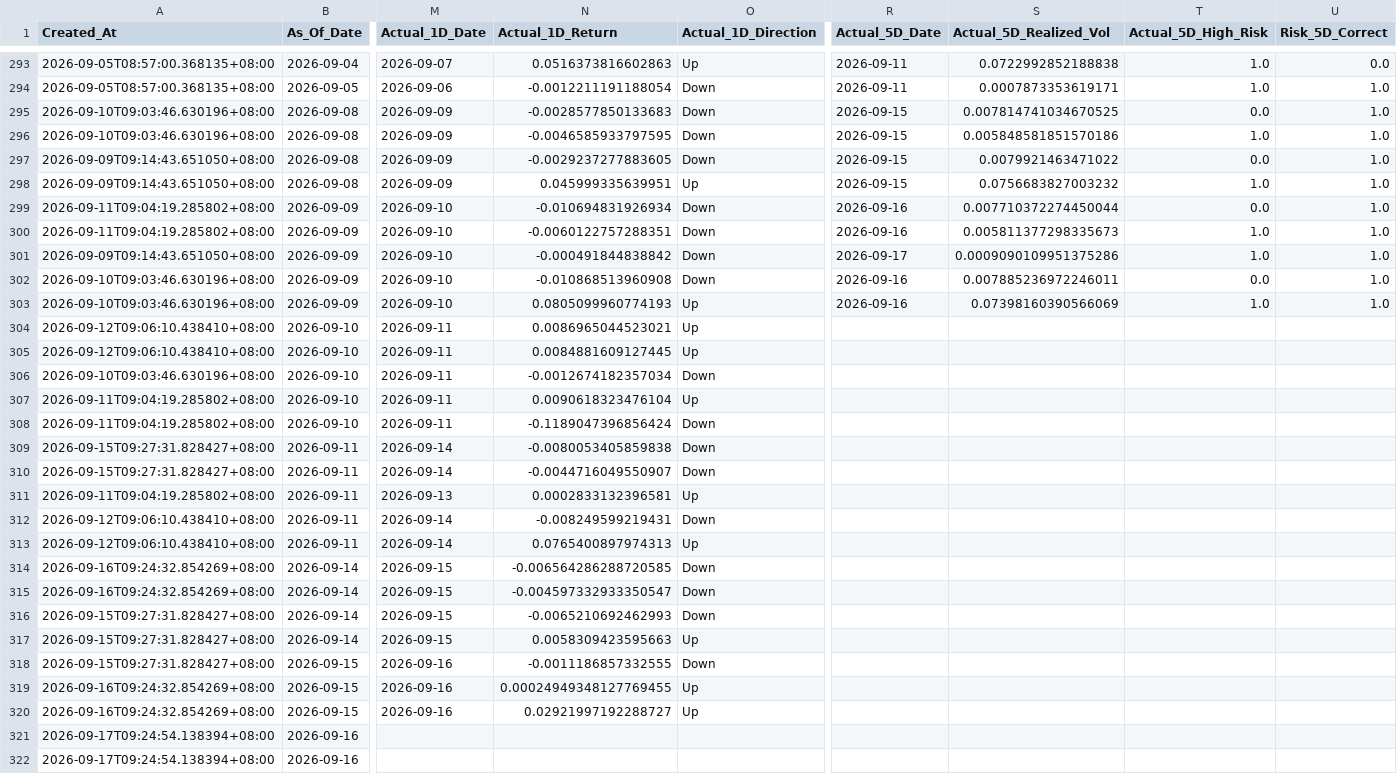
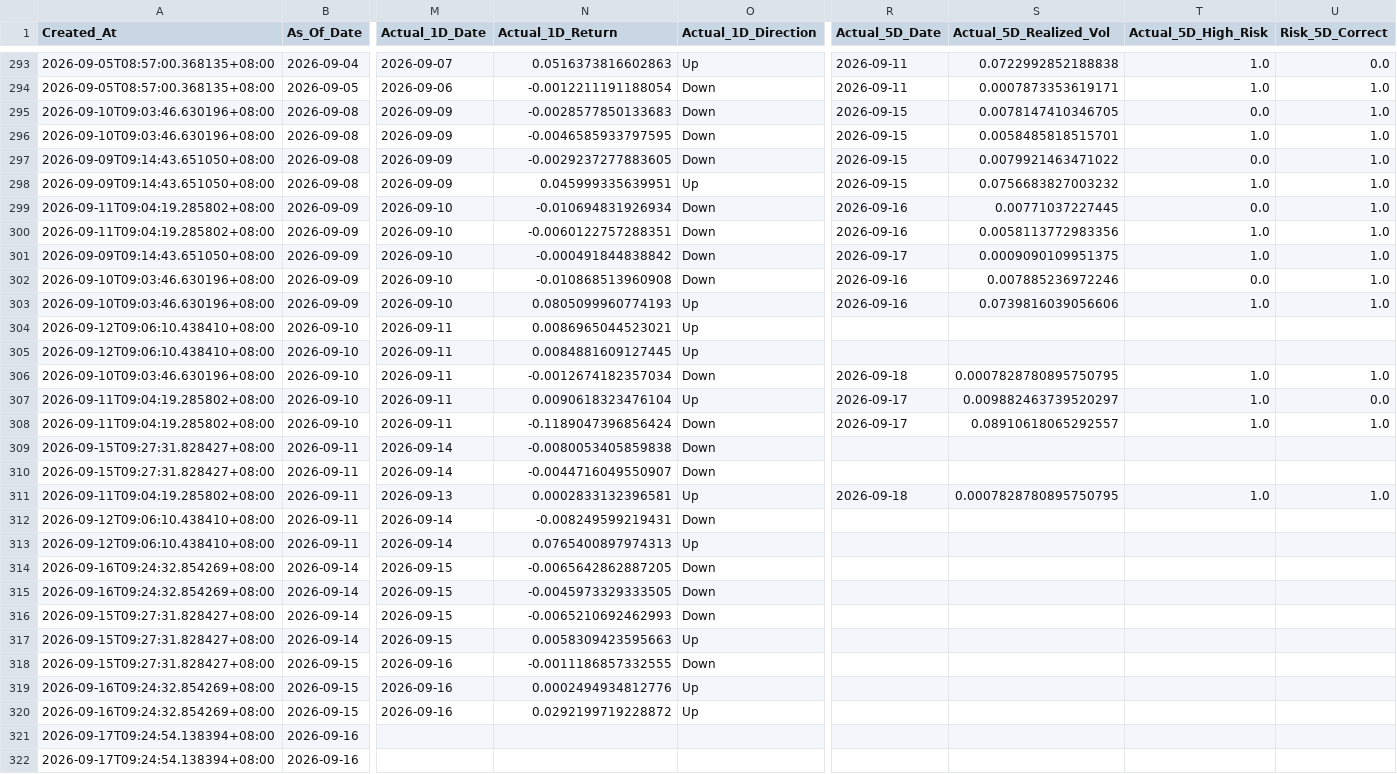
Before and after one commit to Icehacker88/market-analyst, a CSV file: 股票预测/data/history/prediction_ledger.csv, drawn as a sheet; only a part is shown, gaps mark what is left out; the diff covers the shown part only; the diff names each change by its address in the sheet, - before the commit and + after, or states it on an @@ line.

```diff
--- a/股票预测/data/history/prediction_ledger.csv
+++ b/股票预测/data/history/prediction_ledger.csv
-S295 (Actual_5D_Realized_Vol): 0.007814741034670525
+S295 (Actual_5D_Realized_Vol): 0.0078147410346705
-S296 (Actual_5D_Realized_Vol): 0.005848581851570186
+S296 (Actual_5D_Realized_Vol): 0.0058485818515701
-S299 (Actual_5D_Realized_Vol): 0.007710372274450044
+S299 (Actual_5D_Realized_Vol): 0.00771037227445
-S300 (Actual_5D_Realized_Vol): 0.005811377298335673
+S300 (Actual_5D_Realized_Vol): 0.0058113772983356
-S301 (Actual_5D_Realized_Vol): 0.0009090109951375286
+S301 (Actual_5D_Realized_Vol): 0.0009090109951375
-S302 (Actual_5D_Realized_Vol): 0.007885236972246011
+S302 (Actual_5D_Realized_Vol): 0.007885236972246
-S303 (Actual_5D_Realized_Vol): 0.07398160390566069
+S303 (Actual_5D_Realized_Vol): 0.0739816039056606
-R306 (Actual_5D_Date): (empty)
+R306 (Actual_5D_Date): 2026-09-18
-S306 (Actual_5D_Realized_Vol): (empty)
+S306 (Actual_5D_Realized_Vol): 0.0007828780895750795
-T306:T308 (Actual_5D_High_Risk): (empty)
+T306:T308 (Actual_5D_High_Risk): 1.0
-U306 (Risk_5D_Correct): (empty)
+U306 (Risk_5D_Correct): 1.0
-R307:R308 (Actual_5D_Date): (empty)
+R307:R308 (Actual_5D_Date): 2026-09-17
-S307 (Actual_5D_Realized_Vol): (empty)
+S307 (Actual_5D_Realized_Vol): 0.009882463739520297
-U307 (Risk_5D_Correct): (empty)
+U307 (Risk_5D_Correct): 0.0
-S308 (Actual_5D_Realized_Vol): (empty)
+S308 (Actual_5D_Realized_Vol): 0.08910618065292557
-U308 (Risk_5D_Correct): (empty)
+U308 (Risk_5D_Correct): 1.0
-R311 (Actual_5D_Date): (empty)
+R311 (Actual_5D_Date): 2026-09-18
-S311 (Actual_5D_Realized_Vol): (empty)
+S311 (Actual_5D_Realized_Vol): 0.0007828780895750795
-T311 (Actual_5D_High_Risk): (empty)
+T311 (Actual_5D_High_Risk): 1.0
-U311 (Risk_5D_Correct): (empty)
+U311 (Risk_5D_Correct): 1.0
-N314 (Actual_1D_Return): -0.006564286288720585
+N314 (Actual_1D_Return): -0.0065642862887205
-N315 (Actual_1D_Return): -0.004597332933350547
+N315 (Actual_1D_Return): -0.0045973329333505
-N319 (Actual_1D_Return): 0.00024949348127769455
+N319 (Actual_1D_Return): 0.0002494934812776
-N320 (Actual_1D_Return): 0.02921997192288727
+N320 (Actual_1D_Return): 0.0292199719228872
```
Also changed, not shown: 3 added rows and 14 edited cells elsewhere in this file.
